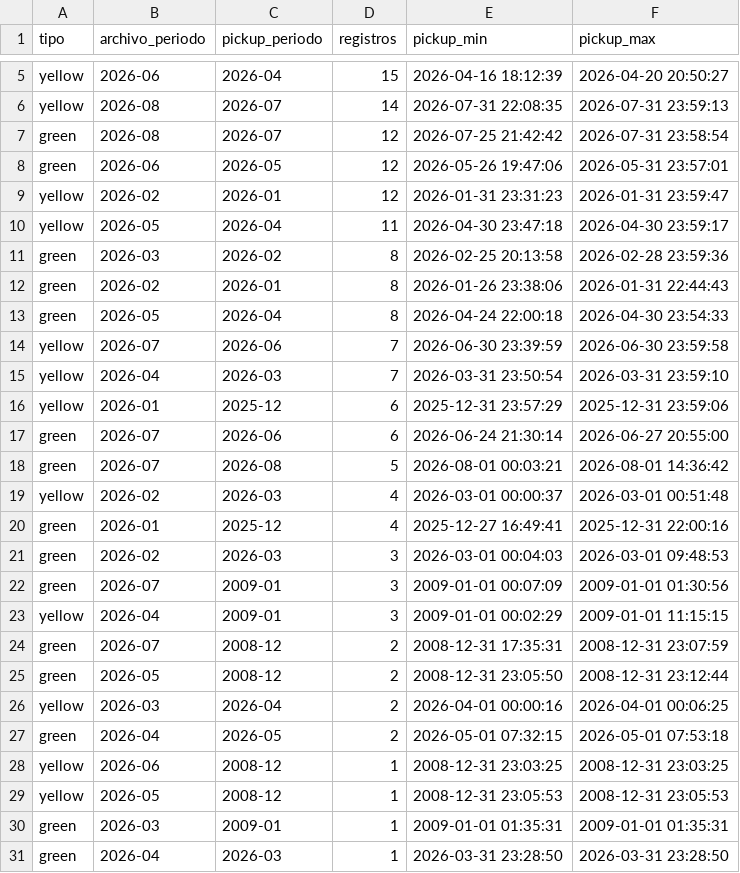
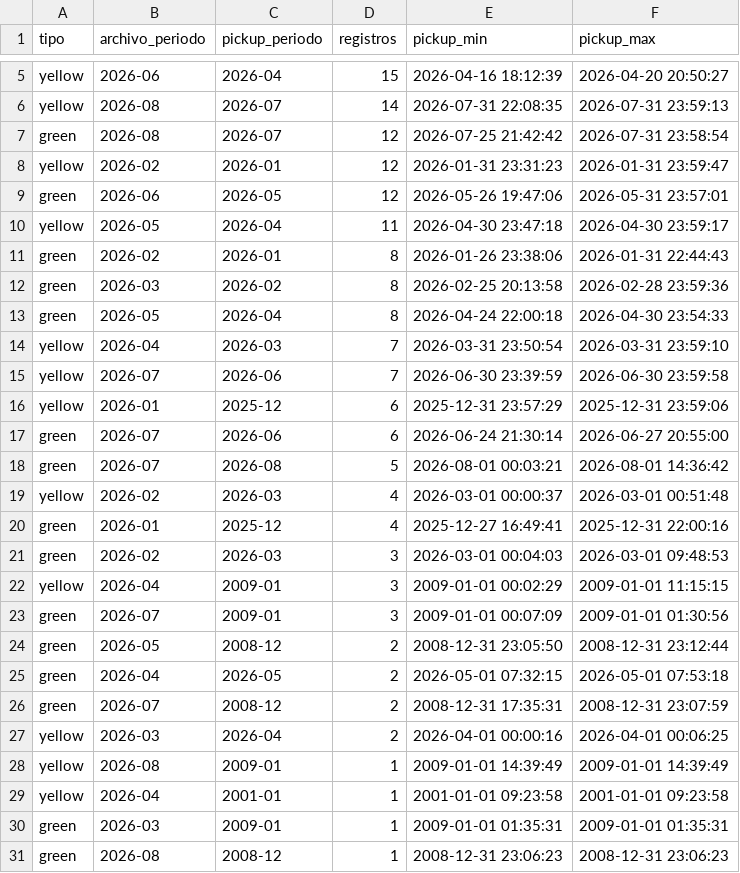
Before and after one commit to nicollegordillo/duckdb, a CSV file: docs/resultados/ejercicio3/3_13_fechas_fuera_de_mes.csv, drawn as a sheet; only a part is shown, gaps mark what is left out.

```diff
--- a/docs/resultados/ejercicio3/3_13_fechas_fuera_de_mes.csv
+++ b/docs/resultados/ejercicio3/3_13_fechas_fuera_de_mes.csv
@@ -7,10 +7,10 @@ yellow,2026-08,2026-07,14,2026-07-31 22:08:35,2026-07-31 23:59:13
 green,2026-08,2026-07,12,2026-07-25 21:42:42,2026-07-31 23:58:54
+yellow,2026-02,2026-01,12,2026-01-31 23:31:23,2026-01-31 23:59:47
 green,2026-06,2026-05,12,2026-05-26 19:47:06,2026-05-31 23:57:01
-yellow,2026-02,2026-01,12,2026-01-31 23:31:23,2026-01-31 23:59:47
 yellow,2026-05,2026-04,11,2026-04-30 23:47:18,2026-04-30 23:59:17
+green,2026-02,2026-01,8,2026-01-26 23:38:06,2026-01-31 22:44:43
 green,2026-03,2026-02,8,2026-02-25 20:13:58,2026-02-28 23:59:36
-green,2026-02,2026-01,8,2026-01-26 23:38:06,2026-01-31 22:44:43
 green,2026-05,2026-04,8,2026-04-24 22:00:18,2026-04-30 23:54:33
+yellow,2026-04,2026-03,7,2026-03-31 23:50:54,2026-03-31 23:59:10
 yellow,2026-07,2026-06,7,2026-06-30 23:39:59,2026-06-30 23:59:58
-yellow,2026-04,2026-03,7,2026-03-31 23:50:54,2026-03-31 23:59:10
 yellow,2026-01,2025-12,6,2025-12-31 23:57:29,2025-12-31 23:59:06
@@ -21,11 +21,11 @@ green,2026-01,2025-12,4,2025-12-27 16:49:41,2025-12-31 22:00:16
 green,2026-02,2026-03,3,2026-03-01 00:04:03,2026-03-01 09:48:53
+yellow,2026-04,2009-01,3,2009-01-01 00:02:29,2009-01-01 11:15:15
 green,2026-07,2009-01,3,2009-01-01 00:07:09,2009-01-01 01:30:56
-yellow,2026-04,2009-01,3,2009-01-01 00:02:29,2009-01-01 11:15:15
+green,2026-05,2008-12,2,2008-12-31 23:05:50,2008-12-31 23:12:44
+green,2026-04,2026-05,2,2026-05-01 07:32:15,2026-05-01 07:53:18
 green,2026-07,2008-12,2,2008-12-31 17:35:31,2008-12-31 23:07:59
-green,2026-05,2008-12,2,2008-12-31 23:05:50,2008-12-31 23:12:44
 yellow,2026-03,2026-04,2,2026-04-01 00:00:16,2026-04-01 00:06:25
-green,2026-04,2026-05,2,2026-05-01 07:32:15,2026-05-01 07:53:18
-yellow,2026-06,2008-12,1,2008-12-31 23:03:25,2008-12-31 23:03:25
-yellow,2026-05,2008-12,1,2008-12-31 23:05:53,2008-12-31 23:05:53
+yellow,2026-08,2009-01,1,2009-01-01 14:39:49,2009-01-01 14:39:49
+yellow,2026-04,2001-01,1,2001-01-01 09:23:58,2001-01-01 09:23:58
 green,2026-03,2009-01,1,2009-01-01 01:35:31,2009-01-01 01:35:31
-green,2026-04,2026-03,1,2026-03-31 23:28:50,2026-03-31 23:28:50
+green,2026-08,2008-12,1,2008-12-31 23:06:23,2008-12-31 23:06:23
```
Also changed, not shown: docs/resultados/ejercicio3/3_10_resumen_yellow.csv, docs/resultados/ejercicio3/3_11_resumen_green.csv, 32 other files.
